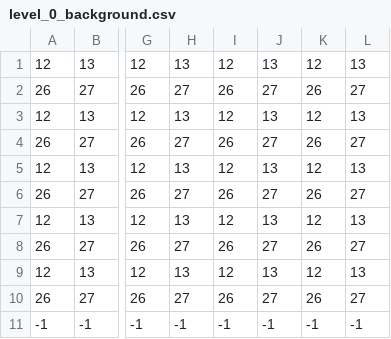
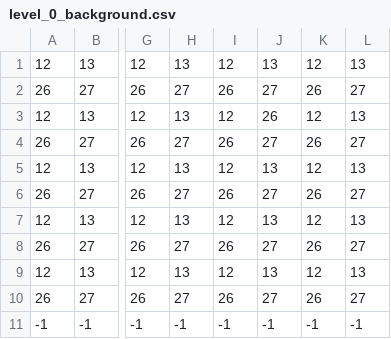
Before and after one commit to christinaadanks/christinaa_the_coder_game, a CSV file: levels/0/level_0_background.csv, drawn as a sheet; only a part is shown, gaps mark what is left out; the diff names each change by its address in the sheet, - before the commit and + after, or states it on an @@ line.

```diff
--- a/levels/0/level_0_background.csv
+++ b/levels/0/level_0_background.csv
-J3: 13
+J3: 26
```
Also changed, not shown: levels/0/level_0_boxes.csv, levels/0/level_0_fruits.csv, 4 other files.
